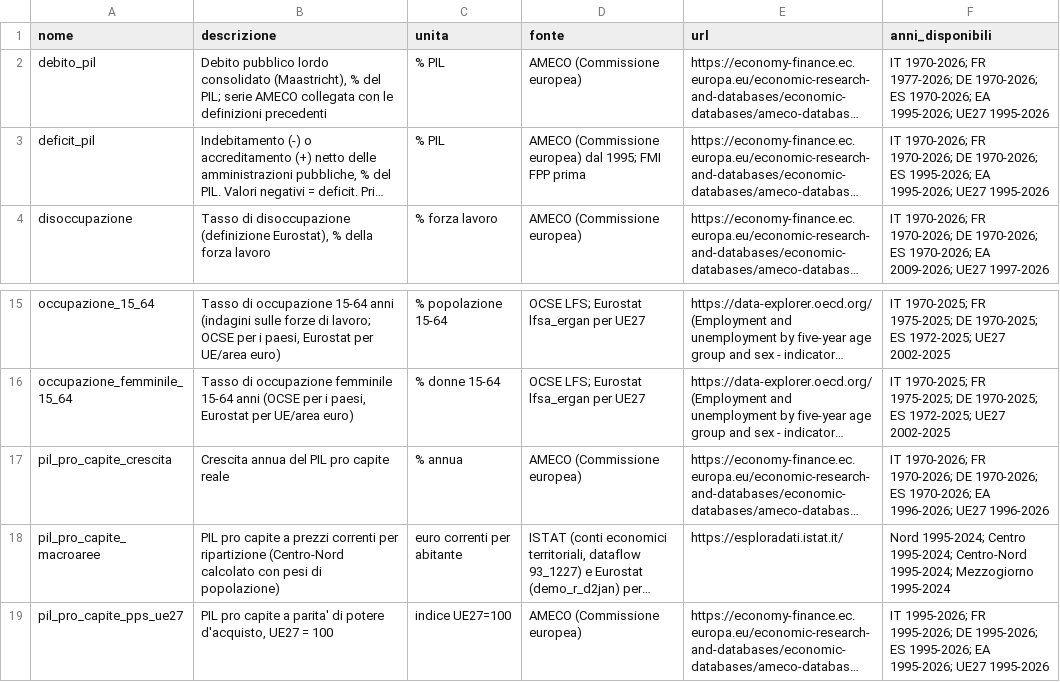
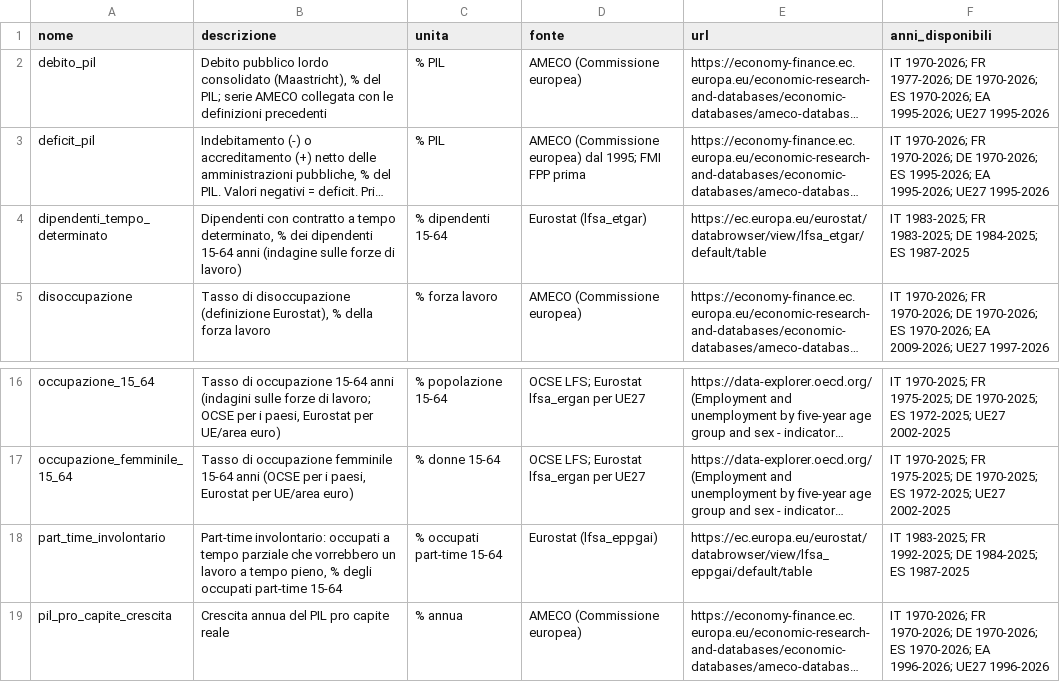
Before and after one commit to FabioDeLuca1977/governai, a CSV file: storia/serie/_registro.csv, drawn as a sheet; only a part is shown, gaps mark what is left out; the shorter side is filled out with more unchanged rows; long unchanged cells end in …; the diff names each change by its address in the sheet, - before the commit and + after, or states it on an @@ line.

```diff
--- a/storia/serie/_registro.csv
+++ b/storia/serie/_registro.csv
+row 4: dipendenti_tempo_determinato | Dipendenti con contratto a tempo determinato, % dei dipendenti 15-64 anni (indagine sulle forze di lavoro) | % dipendenti 15-64 | Eurostat (lfsa_etgar) | https://ec.europa.eu/eurostat/databrowser/view/lfsa_etgar/default/table | IT 1983-2025; FR 1983-2025; DE 1984-2025; ES 1987-2025
+row 18: part_time_involontario | Part-time involontario: occupati a tempo parziale che vorrebbero un lavoro a tempo pieno, % degli occupati part-time 15-64 | % occupati part-time 15-64 | Eurostat (lfsa_eppgai) | https://ec.europa.eu/eurostat/databrowser/view/lfsa_eppgai/default/table | IT 1983-2025; FR 1992-2025; DE 1984-2025; ES 1987-2025
```
Also changed, not shown: 16 other files.
